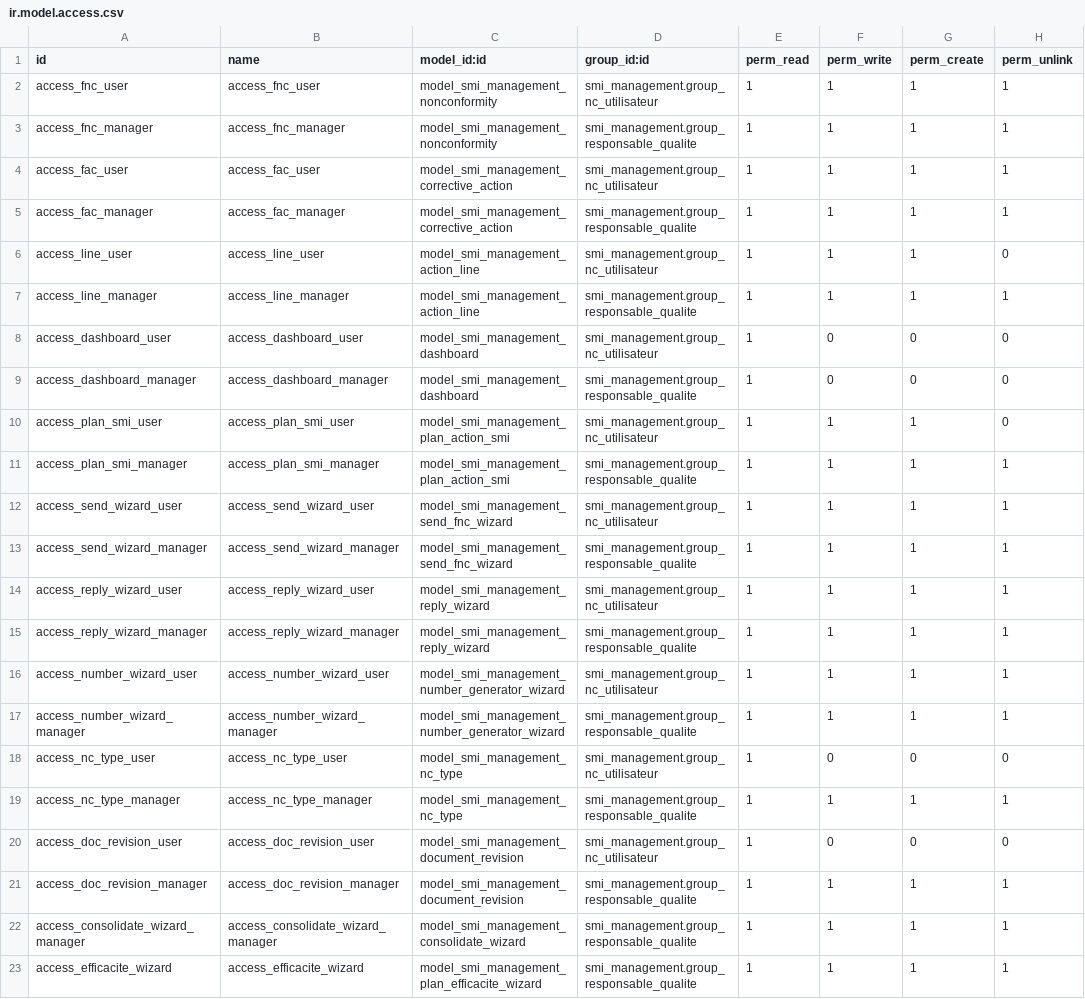
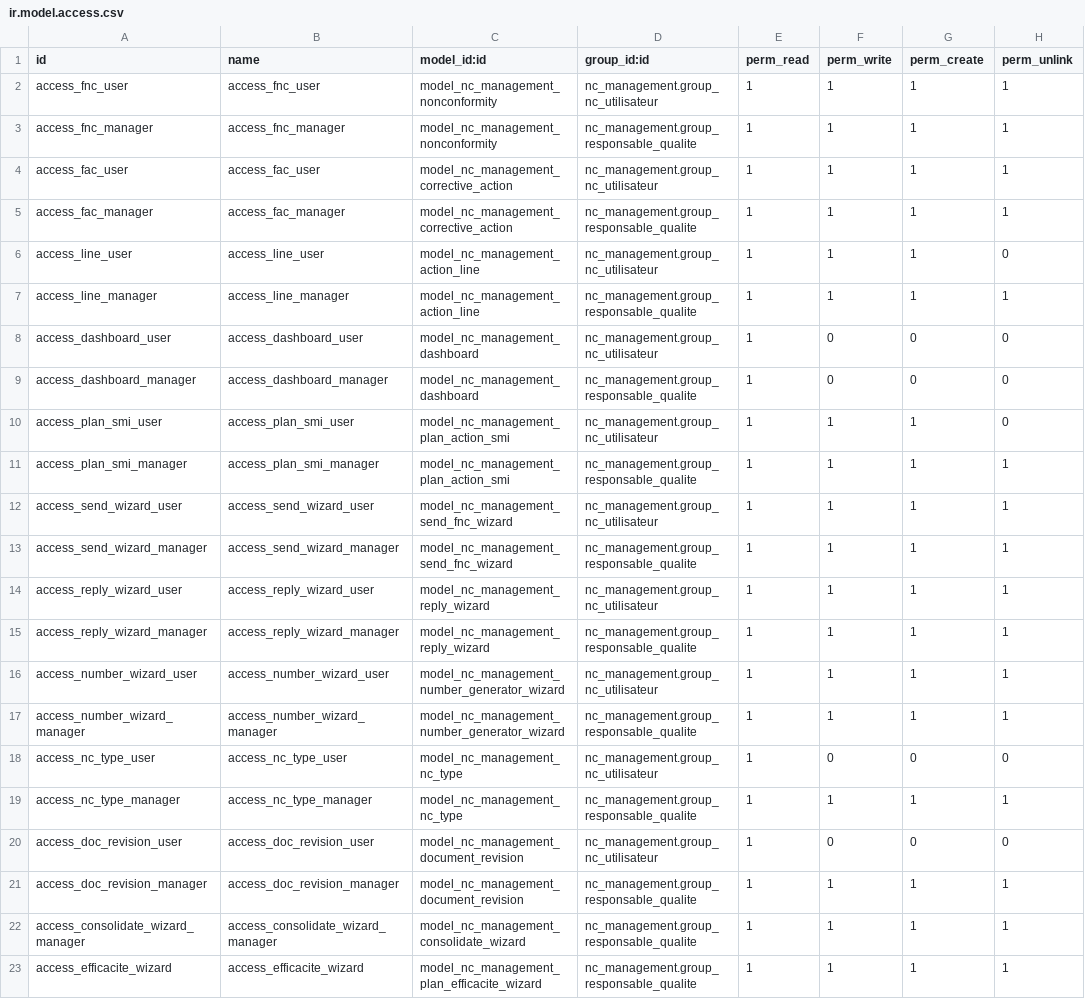
Before and after one commit to Anfelbn/nc_management, a CSV file: security/ir.model.access.csv, drawn as a sheet; only a part is shown; the diff covers the shown part only.

```diff
--- a/security/ir.model.access.csv
+++ b/security/ir.model.access.csv
@@ -1,23 +1,23 @@
 id,name,model_id:id,group_id:id,perm_read,perm_write,perm_create,perm_unlink
-access_fnc_user,access_fnc_user,model_smi_management_nonconformity,smi_management.group_nc_utilisateur,1,1,1,1
-access_fnc_manager,access_fnc_manager,model_smi_management_nonconformity,smi_management.group_responsable_qualite,1,1,1,1
-access_fac_user,access_fac_user,model_smi_management_corrective_action,smi_management.group_nc_utilisateur,1,1,1,1
-access_fac_manager,access_fac_manager,model_smi_management_corrective_action,smi_management.group_responsable_qualite,1,1,1,1
-access_line_user,access_line_user,model_smi_management_action_line,smi_management.group_nc_utilisateur,1,1,1,0
-access_line_manager,access_line_manager,model_smi_management_action_line,smi_management.group_responsable_qualite,1,1,1,1
-access_dashboard_user,access_dashboard_user,model_smi_management_dashboard,smi_management.group_nc_utilisateur,1,0,0,0
-access_dashboard_manager,access_dashboard_manager,model_smi_management_dashboard,smi_management.group_responsable_qualite,1,0,0,0
-access_plan_smi_user,access_plan_smi_user,model_smi_management_plan_action_smi,smi_management.group_nc_utilisateur,1,1,1,0
-access_plan_smi_manager,access_plan_smi_manager,model_smi_management_plan_action_smi,smi_management.group_responsable_qualite,1,1,1,1
-access_send_wizard_user,access_send_wizard_user,model_smi_management_send_fnc_wizard,smi_management.group_nc_utilisateur,1,1,1,1
-access_send_wizard_manager,access_send_wizard_manager,model_smi_management_send_fnc_wizard,smi_management.group_responsable_qualite,1,1,1,1
-access_reply_wizard_user,access_reply_wizard_user,model_smi_management_reply_wizard,smi_management.group_nc_utilisateur,1,1,1,1
-access_reply_wizard_manager,access_reply_wizard_manager,model_smi_management_reply_wizard,smi_management.group_responsable_qualite,1,1,1,1
-access_number_wizard_user,access_number_wizard_user,model_smi_management_number_generator_wizard,smi_management.group_nc_utilisateur,1,1,1,1
-access_number_wizard_manager,access_number_wizard_manager,model_smi_management_number_generator_wizard,smi_management.group_responsable_qualite,1,1,1,1
-access_nc_type_user,access_nc_type_user,model_smi_management_nc_type,smi_management.group_nc_utilisateur,1,0,0,0
-access_nc_type_manager,access_nc_type_manager,model_smi_management_nc_type,smi_management.group_responsable_qualite,1,1,1,1
-access_doc_revision_user,access_doc_revision_user,model_smi_management_document_revision,smi_management.group_nc_utilisateur,1,0,0,0
-access_doc_revision_manager,access_doc_revision_manager,model_smi_management_document_revision,smi_management.group_responsable_qualite,1,1,1,1
-access_consolidate_wizard_manager,access_consolidate_wizard_manager,model_smi_management_consolidate_wizard,smi_management.group_responsable_qualite,1,1,1,1
-access_efficacite_wizard,access_efficacite_wizard,model_smi_management_plan_efficacite_wizard,smi_management.group_responsable_qualite,1,1,1,1
+access_fnc_user,access_fnc_user,model_nc_management_nonconformity,nc_management.group_nc_utilisateur,1,1,1,1
+access_fnc_manager,access_fnc_manager,model_nc_management_nonconformity,nc_management.group_responsable_qualite,1,1,1,1
+access_fac_user,access_fac_user,model_nc_management_corrective_action,nc_management.group_nc_utilisateur,1,1,1,1
+access_fac_manager,access_fac_manager,model_nc_management_corrective_action,nc_management.group_responsable_qualite,1,1,1,1
+access_line_user,access_line_user,model_nc_management_action_line,nc_management.group_nc_utilisateur,1,1,1,0
+access_line_manager,access_line_manager,model_nc_management_action_line,nc_management.group_responsable_qualite,1,1,1,1
+access_dashboard_user,access_dashboard_user,model_nc_management_dashboard,nc_management.group_nc_utilisateur,1,0,0,0
+access_dashboard_manager,access_dashboard_manager,model_nc_management_dashboard,nc_management.group_responsable_qualite,1,0,0,0
+access_plan_smi_user,access_plan_smi_user,model_nc_management_plan_action_smi,nc_management.group_nc_utilisateur,1,1,1,0
+access_plan_smi_manager,access_plan_smi_manager,model_nc_management_plan_action_smi,nc_management.group_responsable_qualite,1,1,1,1
+access_send_wizard_user,access_send_wizard_user,model_nc_management_send_fnc_wizard,nc_management.group_nc_utilisateur,1,1,1,1
+access_send_wizard_manager,access_send_wizard_manager,model_nc_management_send_fnc_wizard,nc_management.group_responsable_qualite,1,1,1,1
+access_reply_wizard_user,access_reply_wizard_user,model_nc_management_reply_wizard,nc_management.group_nc_utilisateur,1,1,1,1
+access_reply_wizard_manager,access_reply_wizard_manager,model_nc_management_reply_wizard,nc_management.group_responsable_qualite,1,1,1,1
+access_number_wizard_user,access_number_wizard_user,model_nc_management_number_generator_wizard,nc_management.group_nc_utilisateur,1,1,1,1
+access_number_wizard_manager,access_number_wizard_manager,model_nc_management_number_generator_wizard,nc_management.group_responsable_qualite,1,1,1,1
+access_nc_type_user,access_nc_type_user,model_nc_management_nc_type,nc_management.group_nc_utilisateur,1,0,0,0
+access_nc_type_manager,access_nc_type_manager,model_nc_management_nc_type,nc_management.group_responsable_qualite,1,1,1,1
+access_doc_revision_user,access_doc_revision_user,model_nc_management_document_revision,nc_management.group_nc_utilisateur,1,0,0,0
+access_doc_revision_manager,access_doc_revision_manager,model_nc_management_document_revision,nc_management.group_responsable_qualite,1,1,1,1
+access_consolidate_wizard_manager,access_consolidate_wizard_manager,model_nc_management_consolidate_wizard,nc_management.group_responsable_qualite,1,1,1,1
+access_efficacite_wizard,access_efficacite_wizard,model_nc_management_plan_efficacite_wizard,nc_management.group_responsable_qualite,1,1,1,1
```
Also changed, not shown: 16 edited cells elsewhere in this file, 44 other files.
